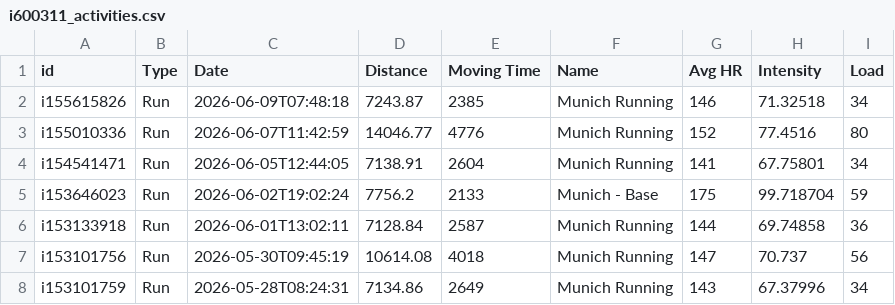
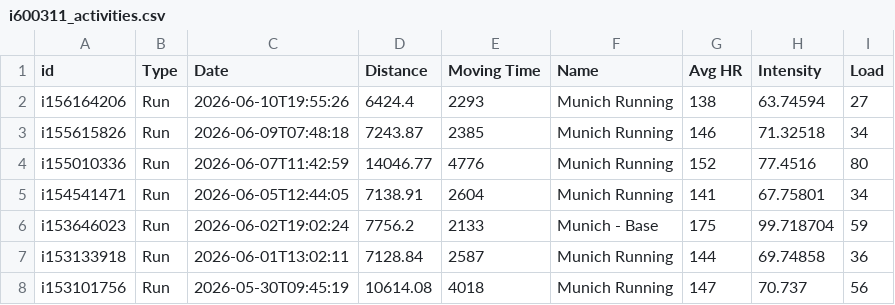
Before and after one commit to ikumpli/munich_marathon_2026, a CSV file: i600311_activities.csv, drawn as a sheet; only a part is shown; the shorter side is filled out with more unchanged rows.

```diff
--- a/i600311_activities.csv
+++ b/i600311_activities.csv
@@ -1,2 +1,3 @@
 id,Type,Date,Distance,Moving Time,Name,Avg HR,Intensity,Load
+i156164206,Run,2026-06-10T19:55:26,6424.4,2293,Munich Running,138,63.74594,27
 i155615826,Run,2026-06-09T07:48:18,7243.87,2385,Munich Running,146,71.32518,34
```
Also changed, not shown: 2 other files.
